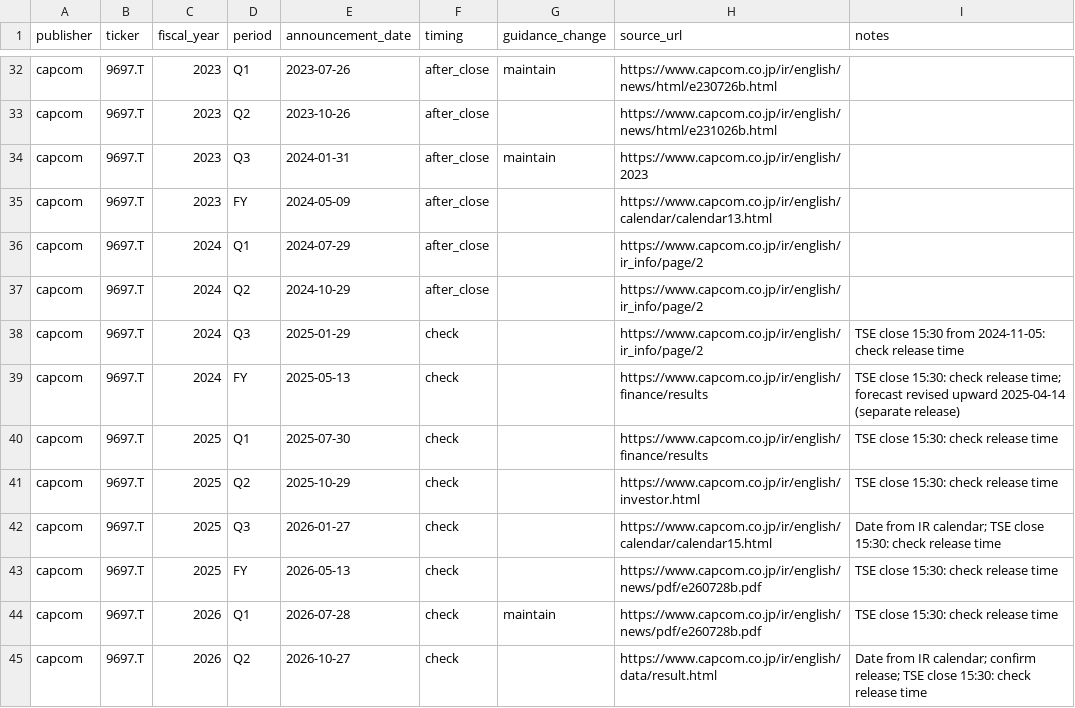
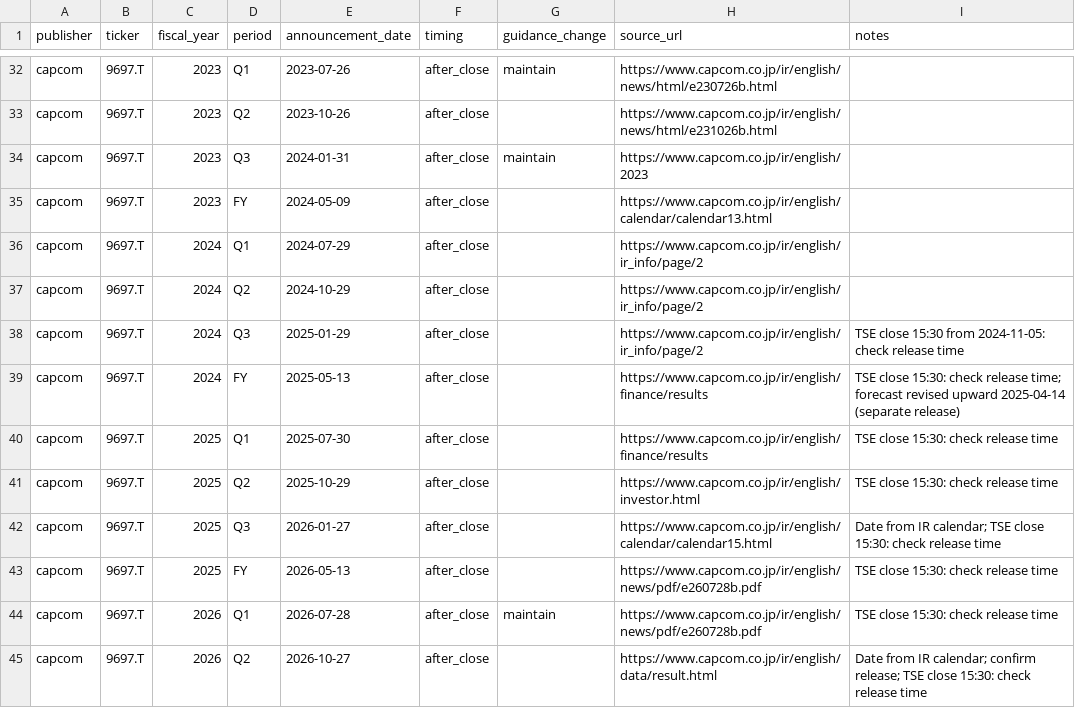
Before and after one commit to dangnguyen-1/game-discount-signal, a CSV file: data/manual/earnings_capcom.csv, drawn as a sheet; only a part is shown, gaps mark what is left out.

```diff
--- a/data/manual/earnings_capcom.csv
+++ b/data/manual/earnings_capcom.csv
@@ -37,9 +37,9 @@ capcom,9697.T,2024,Q1,2024-07-29,after_close,,https://www.capcom.co.jp/ir/englis
 capcom,9697.T,2024,Q2,2024-10-29,after_close,,https://www.capcom.co.jp/ir/english/ir_info/page/2,
-capcom,9697.T,2024,Q3,2025-01-29,check,,https://www.capcom.co.jp/ir/english/ir_info/page/2,TSE close 15:30 from 2024-11-05: check release time
-capcom,9697.T,2024,FY,2025-05-13,check,,https://www.capcom.co.jp/ir/english/finance/results,TSE close 15:30: check release time; forecast revised upward 2025-04-14 (separate release)
-capcom,9697.T,2025,Q1,2025-07-30,check,,https://www.capcom.co.jp/ir/english/finance/results,TSE close 15:30: check release time
-capcom,9697.T,2025,Q2,2025-10-29,check,,https://www.capcom.co.jp/ir/english/investor.html,TSE close 15:30: check release time
-capcom,9697.T,2025,Q3,2026-01-27,check,,https://www.capcom.co.jp/ir/english/calendar/calendar15.html,Date from IR calendar; TSE close 15:30: check release time
-capcom,9697.T,2025,FY,2026-05-13,check,,https://www.capcom.co.jp/ir/english/news/pdf/e260728b.pdf,TSE close 15:30: check release time
-capcom,9697.T,2026,Q1,2026-07-28,check,maintain,https://www.capcom.co.jp/ir/english/news/pdf/e260728b.pdf,TSE close 15:30: check release time
-capcom,9697.T,2026,Q2,2026-10-27,check,,https://www.capcom.co.jp/ir/english/data/result.html,Date from IR calendar; confirm release; TSE close 15:30: check release time
+capcom,9697.T,2024,Q3,2025-01-29,after_close,,https://www.capcom.co.jp/ir/english/ir_info/page/2,TSE close 15:30 from 2024-11-05: check release time
+capcom,9697.T,2024,FY,2025-05-13,after_close,,https://www.capcom.co.jp/ir/english/finance/results,TSE close 15:30: check release time; forecast revised upward 2025-04-14 (separate release)
+capcom,9697.T,2025,Q1,2025-07-30,after_close,,https://www.capcom.co.jp/ir/english/finance/results,TSE close 15:30: check release time
+capcom,9697.T,2025,Q2,2025-10-29,after_close,,https://www.capcom.co.jp/ir/english/investor.html,TSE close 15:30: check release time
+capcom,9697.T,2025,Q3,2026-01-27,after_close,,https://www.capcom.co.jp/ir/english/calendar/calendar15.html,Date from IR calendar; TSE close 15:30: check release time
+capcom,9697.T,2025,FY,2026-05-13,after_close,,https://www.capcom.co.jp/ir/english/news/pdf/e260728b.pdf,TSE close 15:30: check release time
+capcom,9697.T,2026,Q1,2026-07-28,after_close,maintain,https://www.capcom.co.jp/ir/english/news/pdf/e260728b.pdf,TSE close 15:30: check release time
+capcom,9697.T,2026,Q2,2026-10-27,after_close,,https://www.capcom.co.jp/ir/english/data/result.html,Date from IR calendar; confirm release; TSE close 15:30: check release time
```
Also changed, not shown: data/manual/earnings_square_enix.csv, data/manual/earnings_ubisoft.csv, 3 other files.
